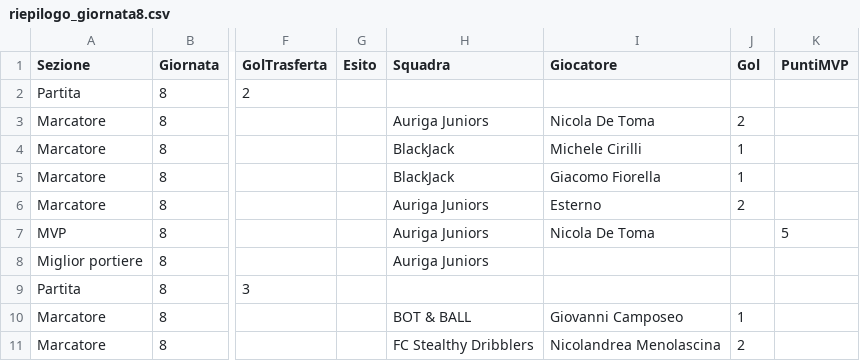
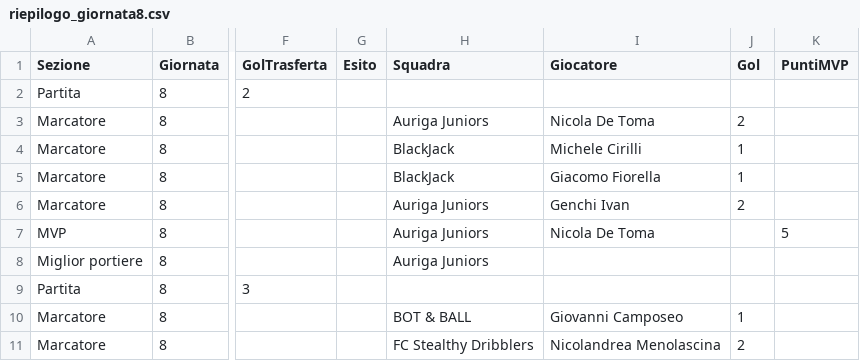
Before and after one commit to Giansyn95/CralChampionsAuriga, a CSV file: tornei/2026-spring/data/riepilogo_giornata8.csv, drawn as a sheet; only a part is shown, gaps mark what is left out; the diff names each change by its address in the sheet, - before the commit and + after, or states it on an @@ line.

Commit message:
Admin CRAL: nuovo test aggiornamento dati giornata 8

```diff
--- a/tornei/2026-spring/data/riepilogo_giornata8.csv
+++ b/tornei/2026-spring/data/riepilogo_giornata8.csv
-I6 (Giocatore): Esterno
+I6 (Giocatore): Genchi Ivan
```
